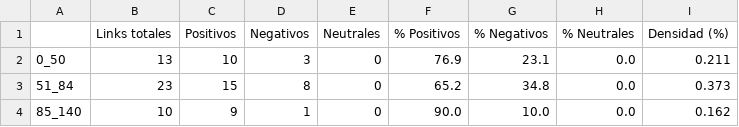
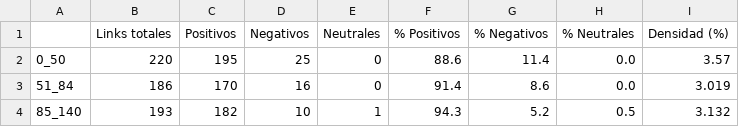
Before and after one commit to anacanoherranz/TFM, a CSV file: estadisticas_redes_granger.csv, drawn as a sheet.

```diff
--- a/estadisticas_redes_granger.csv
+++ b/estadisticas_redes_granger.csv
@@ -1,4 +1,4 @@
 ,Links totales,Positivos,Negativos,Neutrales,% Positivos,% Negativos,% Neutrales,Densidad (%)
-0_50,13,10,3,0,76.9,23.1,0.0,0.211
-51_84,23,15,8,0,65.2,34.8,0.0,0.373
-85_140,10,9,1,0,90.0,10.0,0.0,0.162
+0_50,220,195,25,0,88.6,11.4,0.0,3.57
+51_84,186,170,16,0,91.4,8.6,0.0,3.019
+85_140,193,182,10,1,94.3,5.2,0.5,3.132
```
Also changed, not shown: 29 other files.
